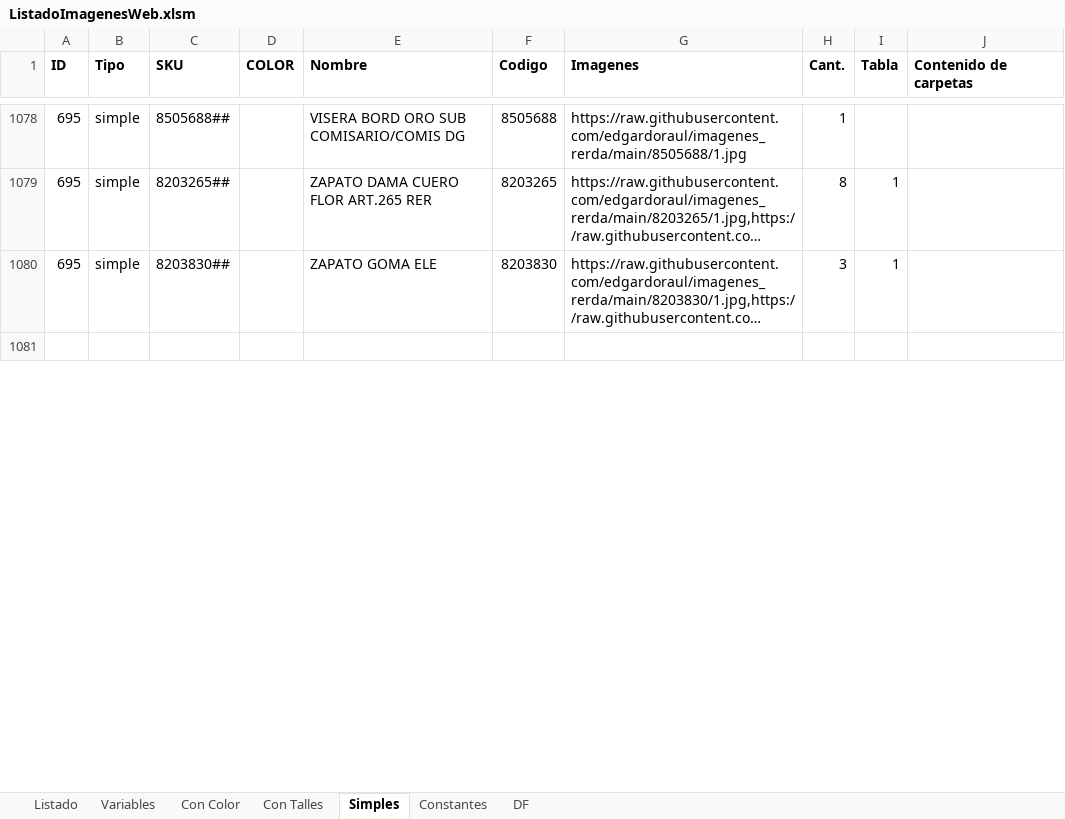
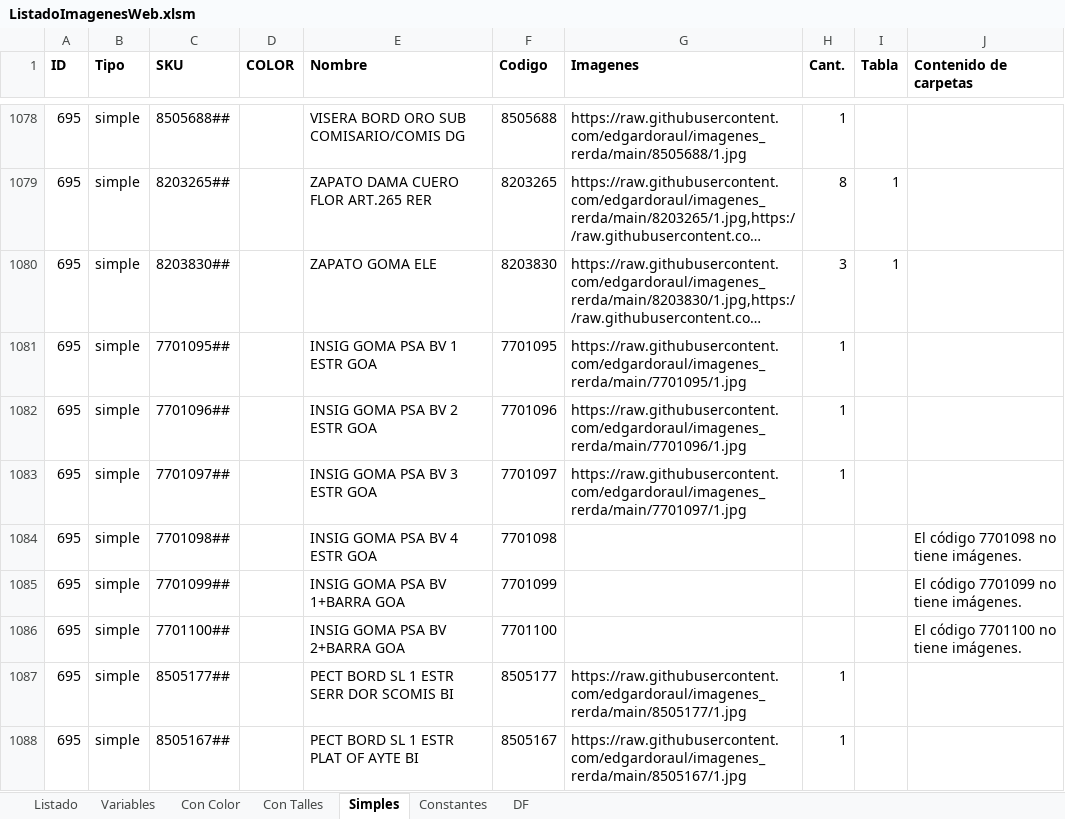
Before and after one commit to edgardoraul/archivos_bat, an Excel workbook: ListadoImagenesWeb.xlsm, sheet Simples, drawn as a sheet; only a part is shown, gaps mark what is left out; the shorter side is filled out with more unchanged rows; long unchanged cells end in …; values as stored, in another font and other column widths than the file's, no borders; the diff covers the shown part only; the diff names each change by its address in the sheet, - before the commit and + after, or states it on an @@ line.

Commit message:
Convertidor de imágenes de WEpp a jpg

```diff
--- a/ListadoImagenesWeb.xlsm (sheet Simples)
+++ b/ListadoImagenesWeb.xlsm (sheet Simples)
+row 1081: 695 | simple | 7701095## |  | INSIG GOMA PSA BV 1 ESTR GOA | 7701095 | https://raw.githubusercontent.com/edgardoraul/imagenes_rerda/main/7701095/1.jpg | 1
+row 1082: 695 | simple | 7701096## |  | INSIG GOMA PSA BV 2 ESTR GOA | 7701096 | https://raw.githubusercontent.com/edgardoraul/imagenes_rerda/main/7701096/1.jpg | 1
+row 1083: 695 | simple | 7701097## |  | INSIG GOMA PSA BV 3 ESTR GOA | 7701097 | https://raw.githubusercontent.com/edgardoraul/imagenes_rerda/main/7701097/1.jpg | 1
+row 1084: 695 | simple | 7701098## |  | INSIG GOMA PSA BV 4 ESTR GOA | 7701098 |  |  |  | El código 7701098 no tiene imágenes.
+row 1085: 695 | simple | 7701099## |  | INSIG GOMA PSA BV 1+BARRA GOA | 7701099 |  |  |  | El código 7701099 no tiene imágenes.
+row 1086: 695 | simple | 7701100## |  | INSIG GOMA PSA BV 2+BARRA GOA | 7701100 |  |  |  | El código 7701100 no tiene imágenes.
+row 1087: 695 | simple | 8505177## |  | PECT BORD SL 1 ESTR SERR DOR SCOMIS BI | 8505177 | https://raw.githubusercontent.com/edgardoraul/imagenes_rerda/main/8505177/1.jpg | 1
+row 1088: 695 | simple | 8505167## |  | PECT BORD SL 1 ESTR PLAT OF AYTE BI | 8505167 | https://raw.githubusercontent.com/edgardoraul/imagenes_rerda/main/8505167/1.jpg | 1
```
Also changed, not shown: 6 added rows and 1 edited cell elsewhere in this sheet, sheet Variables, 1 other file.
